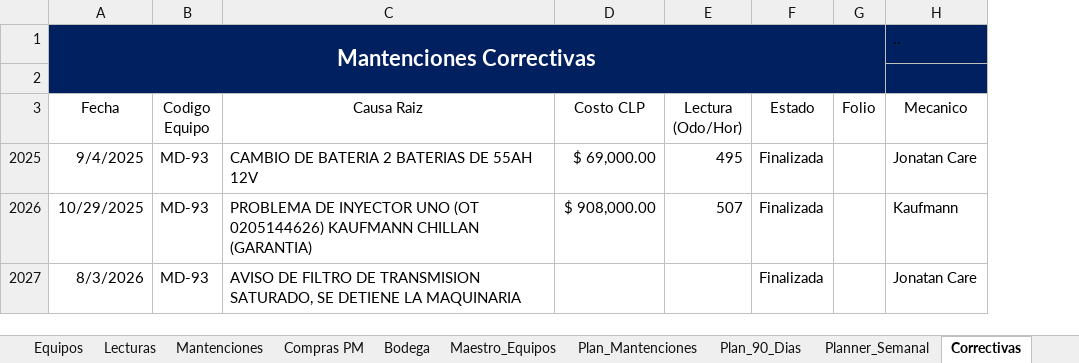
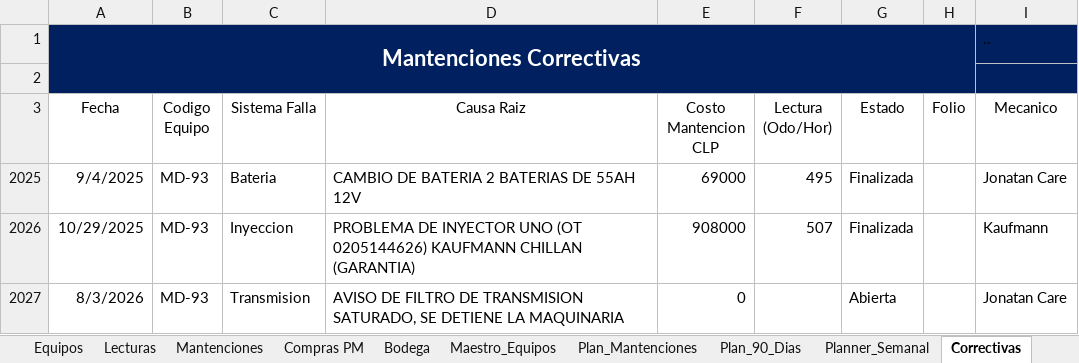
Before and after one commit to manuelortizortiz/cmms-demotron, an Excel workbook: CMMS DEMOTRON MANU ORTIZ.xlsx, sheet Correctivas, drawn as a sheet; values as stored, in another font and other column widths than the file's, no borders; table styles not drawn; removed rows and columns are numbered as before the commit, all else as after; the diff names each change by its address in the sheet, - before the commit and + after, or states it on an @@ line.

Commit message:
Add files via upload

```diff
--- a/CMMS DEMOTRON MANU ORTIZ.xlsx (sheet Correctivas)
+++ b/CMMS DEMOTRON MANU ORTIZ.xlsx (sheet Correctivas)
+column C (Sistema Falla), rows 2025-2027: Bateria | Inyeccion | Transmision
-column D (Costo CLP), rows 2025-2026: $ 69,000.00 | $ 908,000.00
+column E (Costo Mantencion CLP), rows 2025-2027: 69000 | 908000 | 0
-G2027 (Estado): Finalizada
+G2027 (Estado): Abierta
```
Also changed, not shown: sheet Mantenciones, sheet Dashboard.
